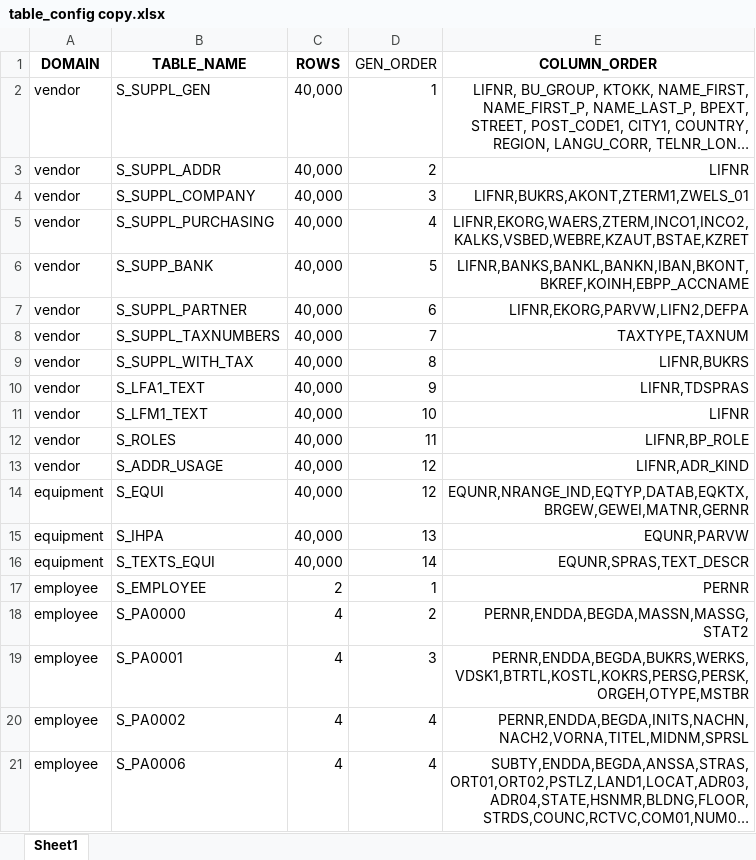
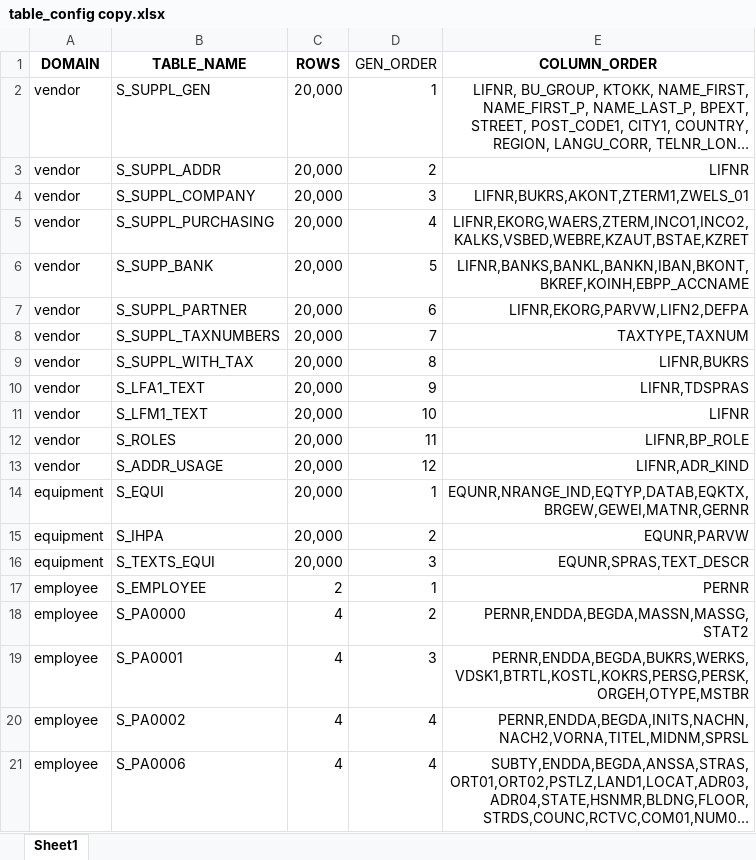
Before and after one commit to carlohakkoda1/synthetic-data-generator, an Excel workbook: config/table_config copy.xlsx, sheet Sheet1, drawn as a sheet; only a part is shown; long unchanged cells end in …; values as stored, in another font and other column widths than the file's, no borders; the diff covers the shown part only; the diff names each change by its address in the sheet, - before the commit and + after, or states it on an @@ line.

```diff
--- a/config/table_config copy.xlsx (sheet Sheet1)
+++ b/config/table_config copy.xlsx (sheet Sheet1)
-C2:C16 (ROWS): 40,000
+C2:C16 (ROWS): 20,000
-D14 (GEN_ORDER): 12
+D14 (GEN_ORDER): 1
-D15 (GEN_ORDER): 13
+D15 (GEN_ORDER): 2
-D16 (GEN_ORDER): 14
+D16 (GEN_ORDER): 3
```
Also changed, not shown: 16 added rows elsewhere in this sheet, config/table_config.xlsx, definitions/employee.xlsx, 6 other files.
